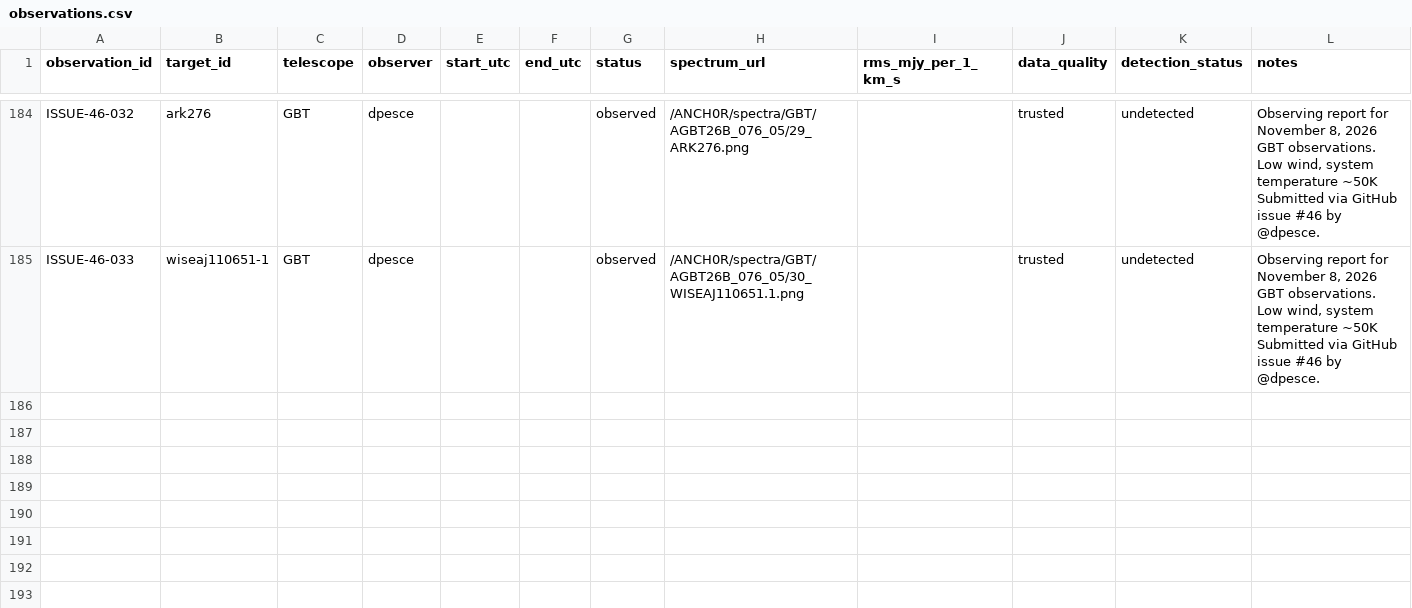
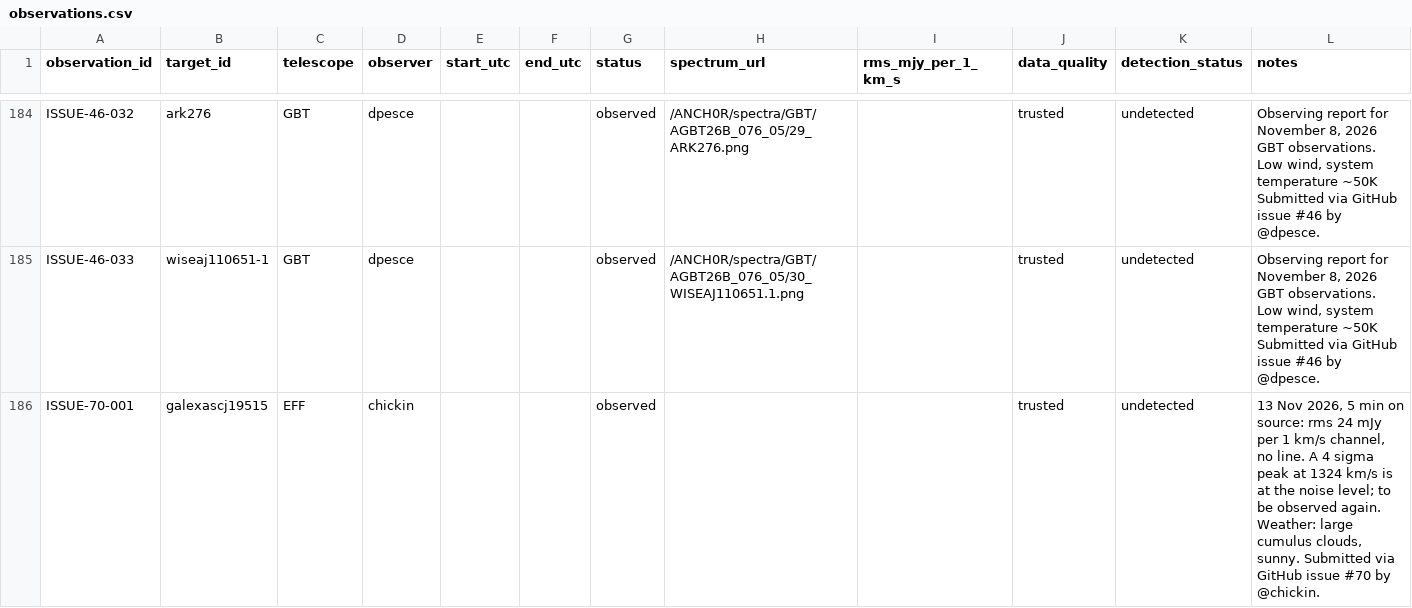
Before and after one commit to dpesce/ANCH0R, a CSV file: data/observations.csv, drawn as a sheet; only a part is shown, gaps mark what is left out; the diff names each change by its address in the sheet, - before the commit and + after, or states it on an @@ line.

```diff
--- a/data/observations.csv
+++ b/data/observations.csv
+row 186: ISSUE-70-001 | galexascj19515 | EFF | chickin |  |  | observed |  |  | trusted | undetected | 13 Nov 2026, 5 min on source: rms 24 mJy per 1 km/s channel, no line. A 4 sigma peak at 1324 km/s is at the noise level; to be observed again. Weather: large cumulus clouds, sunny. Submitted via GitHub issue #70 by @chickin.
```
Also changed, not shown: data/master_targets.csv, 1 other file.
